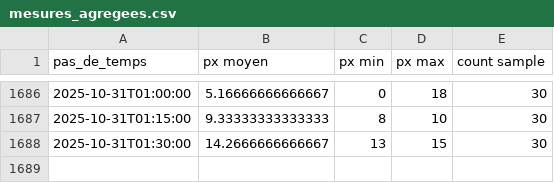
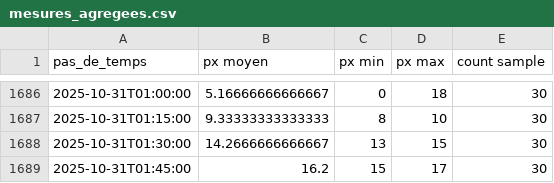
Before and after one commit to Riveo-hydro/Publication, a CSV file: Colvert/Prod/SIM1/data/mesures_agregees.csv, drawn as a sheet; only a part is shown, gaps mark what is left out; the diff names each change by its address in the sheet, - before the commit and + after, or states it on an @@ line.

```diff
--- a/Colvert/Prod/SIM1/data/mesures_agregees.csv
+++ b/Colvert/Prod/SIM1/data/mesures_agregees.csv
+row 1689: 2025-10-31T01:45:00 | 16.2 | 15 | 17 | 30
```
Also changed, not shown: Colvert/Prod/SIM1/data/brut.csv, Colvert/Prod/brut.csv, 7 other files.
